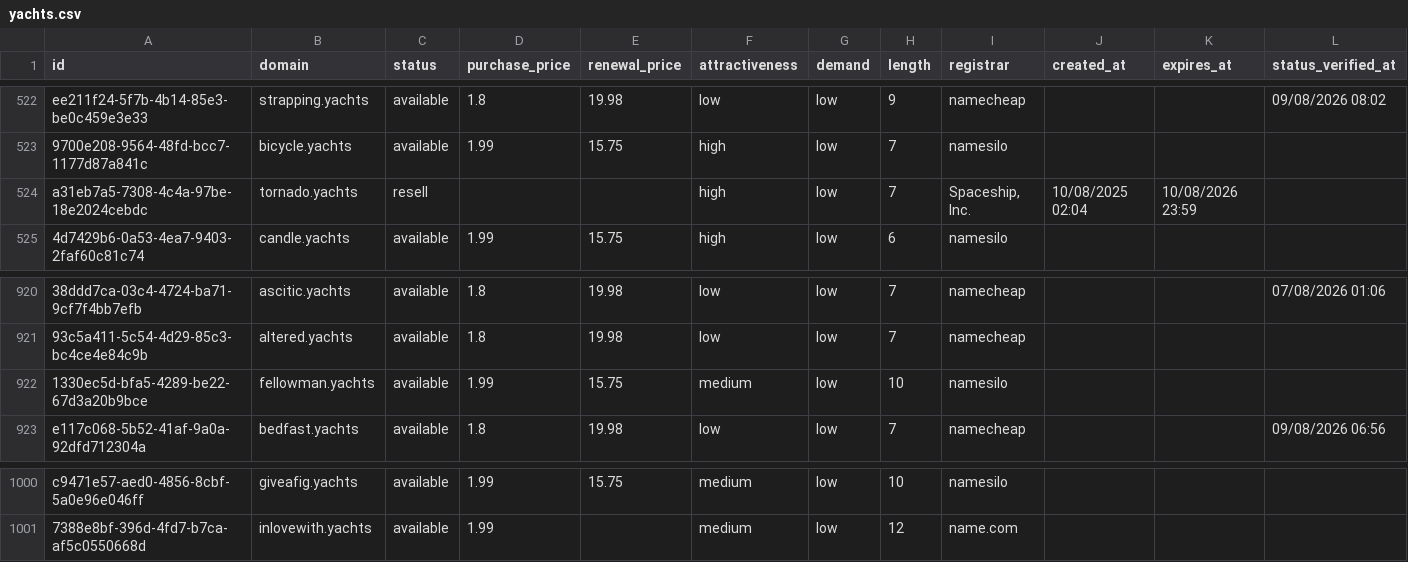
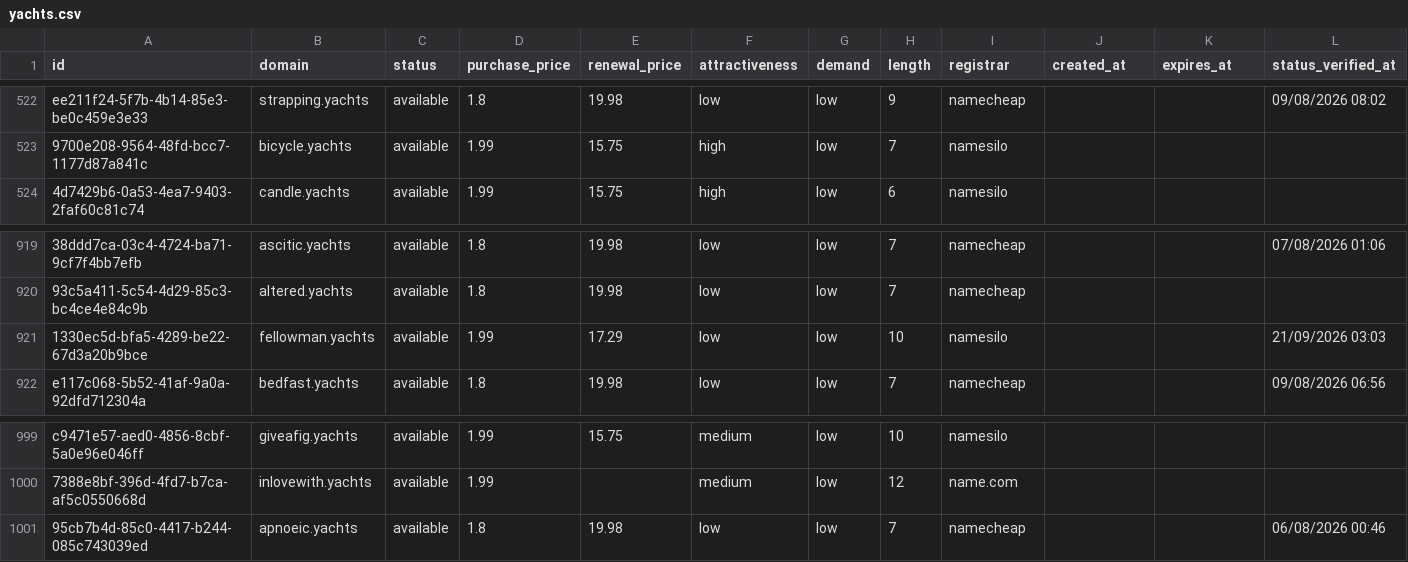
Before and after one commit to UniqueDomains/yachts-oneword-domains, a CSV file: yachts.csv, drawn as a sheet; only a part is shown, gaps mark what is left out; removed rows and columns are numbered as before the commit, all else as after; the diff names each change by its address in the sheet, - before the commit and + after, or states it on an @@ line.

Commit message:
Domains update

```diff
--- a/yachts.csv
+++ b/yachts.csv
-row 524: a31eb7a5-7308-4c4a-97be-18e2024cebdc | tornado.yachts | resell |  |  | high | low | 7 | Spaceship, Inc. | 10/08/2025 02:04 | 10/08/2026 23:59
-E921 (renewal_price): 15.75
+E921 (renewal_price): 17.29
-F921 (attractiveness): medium
+F921 (attractiveness): low
-L921 (status_verified_at): (empty)
+L921 (status_verified_at): 21/09/2026 03:03
+row 1001: 95cb7b4d-85c0-4417-b244-085c743039ed | apnoeic.yachts | available | 1.8 | 19.98 | low | low | 7 | namecheap |  |  | 06/08/2026 00:46
```
Also changed, not shown: 4 other files.
